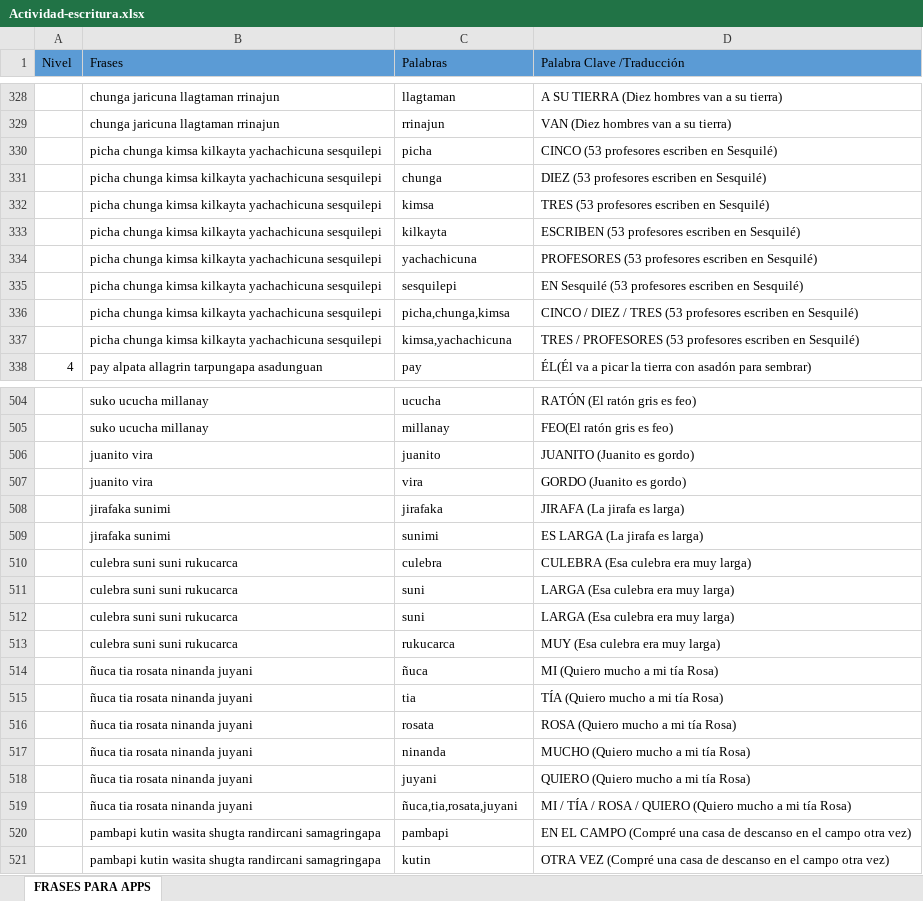
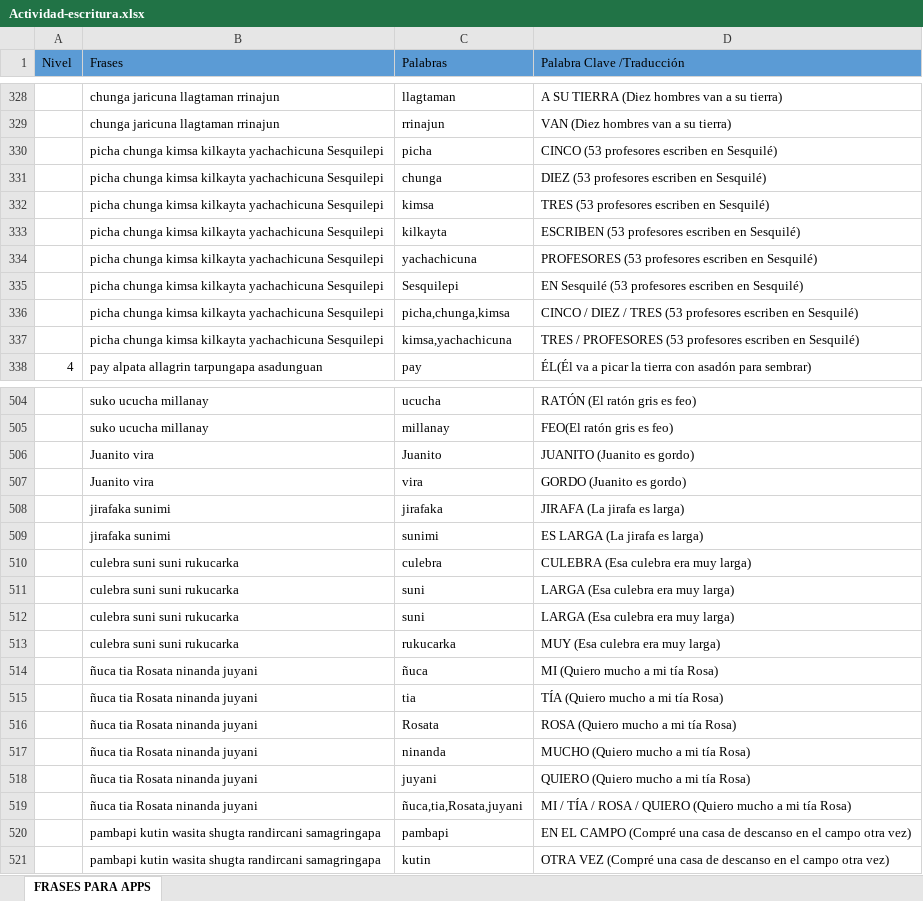
Before and after one commit to castsab/SevicesKaraokeKichua, an Excel workbook: WriteActivity/Resources/Actividad-escritura.xlsx, sheet FRASES PARA APPS, drawn as a sheet; only a part is shown, gaps mark what is left out; values as stored, in another font and other column widths than the file's, no borders; the diff covers the shown part only; the diff names each change by its address in the sheet, - before the commit and + after, or states it on an @@ line.

Commit message:
Se actualiza datos de writeActivity

```diff
--- a/WriteActivity/Resources/Actividad-escritura.xlsx (sheet FRASES PARA APPS)
+++ b/WriteActivity/Resources/Actividad-escritura.xlsx (sheet FRASES PARA APPS)
-B330:B337 (Frases): …kilkayta yachachicuna sesquilepi
+B330:B337 (Frases): …kilkayta yachachicuna Sesquilepi
-C335 (Palabras): sesquilepi
+C335 (Palabras): Sesquilepi
-B506:B507 (Frases): juanito vira
+B506:B507 (Frases): Juanito vira
-C506 (Palabras): juanito
+C506 (Palabras): Juanito
-B510:B513 (Frases): culebra suni suni rukucarca
+B510:B513 (Frases): culebra suni suni rukucarka
-C513 (Palabras): rukucarca
+C513 (Palabras): rukucarka
-B514:B519 (Frases): ñuca tia rosata ninanda juyani
+B514:B519 (Frases): ñuca tia Rosata ninanda juyani
-C516 (Palabras): rosata
+C516 (Palabras): Rosata
-C519 (Palabras): ñuca,tia,rosata,juyani
+C519 (Palabras): ñuca,tia,Rosata,juyani
```
Also changed, not shown: 102 edited cells and cell formats elsewhere in this sheet, 1 other file.
